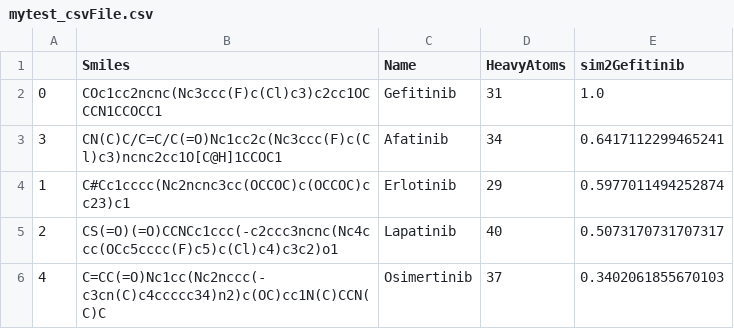
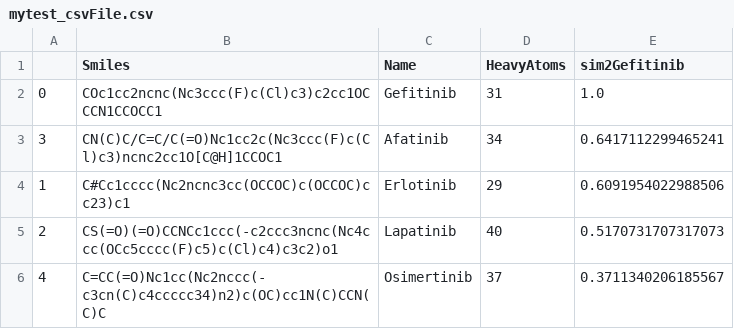
Before and after one commit to volkamerlab/teachopencadd, a CSV file: introductory_notebooks/data/mytest_csvFile.csv, drawn as a sheet.

```diff
--- a/introductory_notebooks/data/mytest_csvFile.csv
+++ b/introductory_notebooks/data/mytest_csvFile.csv
@@ -3,4 +3,4 @@
 3,CN(C)C/C=C/C(=O)Nc1cc2c(Nc3ccc(F)c(Cl)c3)ncnc2cc1O[C@H]1CCOC1,Afatinib,34,0.6417112299465241
-1,C#Cc1cccc(Nc2ncnc3cc(OCCOC)c(OCCOC)cc23)c1,Erlotinib,29,0.5977011494252874
-2,CS(=O)(=O)CCNCc1ccc(-c2ccc3ncnc(Nc4ccc(OCc5cccc(F)c5)c(Cl)c4)c3c2)o1,Lapatinib,40,0.5073170731707317
-4,C=CC(=O)Nc1cc(Nc2nccc(-c3cn(C)c4ccccc34)n2)c(OC)cc1N(C)CCN(C)C,Osimertinib,37,0.3402061855670103
+1,C#Cc1cccc(Nc2ncnc3cc(OCCOC)c(OCCOC)cc23)c1,Erlotinib,29,0.6091954022988506
+2,CS(=O)(=O)CCNCc1ccc(-c2ccc3ncnc(Nc4ccc(OCc5cccc(F)c5)c(Cl)c4)c3c2)o1,Lapatinib,40,0.5170731707317073
+4,C=CC(=O)Nc1cc(Nc2nccc(-c3cn(C)c4ccccc34)n2)c(OC)cc1N(C)CCN(C)C,Osimertinib,37,0.3711340206185567
```
Also changed, not shown: 9 other files.
